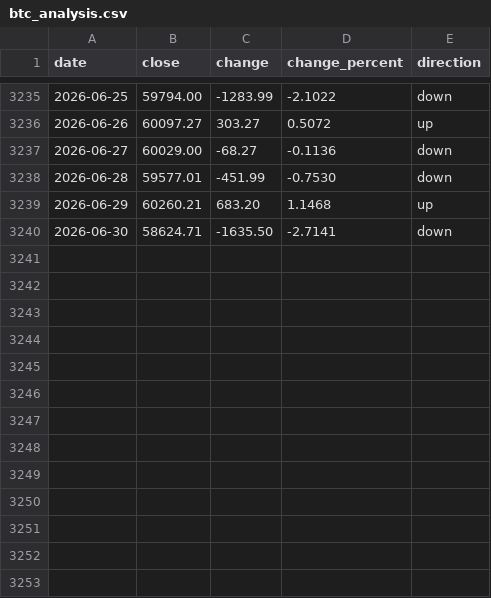
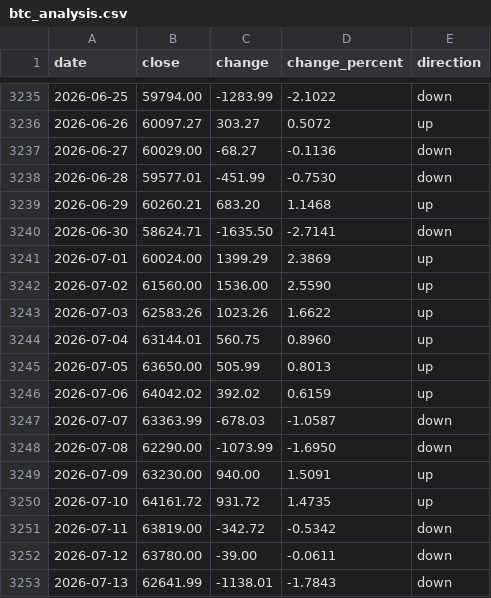
Before and after one commit to robertdo007/preBTC, a CSV file: btc_analysis.csv, drawn as a sheet; only a part is shown, gaps mark what is left out; the diff names each change by its address in the sheet, - before the commit and + after, or states it on an @@ line.

Commit message:
Add files via upload

```diff
--- a/btc_analysis.csv
+++ b/btc_analysis.csv
+row 3241: 2026-07-01 | 60024.00 | 1399.29 | 2.3869 | up
+row 3242: 2026-07-02 | 61560.00 | 1536.00 | 2.5590 | up
+row 3243: 2026-07-03 | 62583.26 | 1023.26 | 1.6622 | up
+row 3244: 2026-07-04 | 63144.01 | 560.75 | 0.8960 | up
+row 3245: 2026-07-05 | 63650.00 | 505.99 | 0.8013 | up
+row 3246: 2026-07-06 | 64042.02 | 392.02 | 0.6159 | up
+row 3247: 2026-07-07 | 63363.99 | -678.03 | -1.0587 | down
+row 3248: 2026-07-08 | 62290.00 | -1073.99 | -1.6950 | down
+row 3249: 2026-07-09 | 63230.00 | 940.00 | 1.5091 | up
+row 3250: 2026-07-10 | 64161.72 | 931.72 | 1.4735 | up
+row 3251: 2026-07-11 | 63819.00 | -342.72 | -0.5342 | down
+row 3252: 2026-07-12 | 63780.00 | -39.00 | -0.0611 | down
+row 3253: 2026-07-13 | 62641.99 | -1138.01 | -1.7843 | down
```
